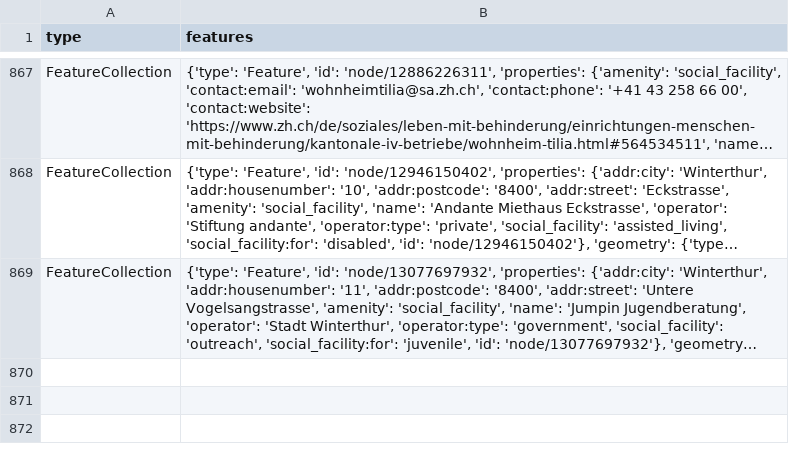
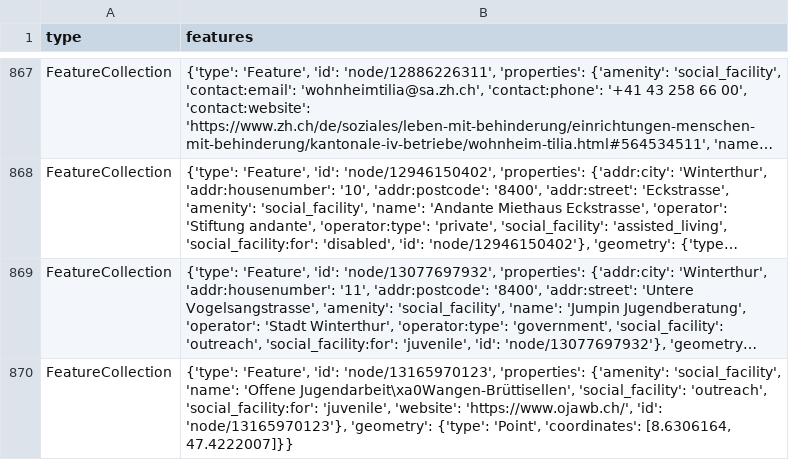
Before and after one commit to OpenBracketsCH/rescue-data, a CSV file: data/csv/facilities/social_facilities/social_facilities_dispo_srz.csv, drawn as a sheet; only a part is shown, gaps mark what is left out; long unchanged cells end in …; the diff names each change by its address in the sheet, - before the commit and + after, or states it on an @@ line.

```diff
--- a/data/csv/facilities/social_facilities/social_facilities_dispo_srz.csv
+++ b/data/csv/facilities/social_facilities/social_facilities_dispo_srz.csv
+row 870: FeatureCollection | {'type': 'Feature', 'id': 'node/13165970123', 'properties': {'amenity': 'social_facility', 'name': 'Offene Jugendarbeit\xa0Wangen-Brüttisellen', 'social_facility': 'outreach', 'social_facility:for': 'juvenile', 'website': 'https://www.ojawb.ch/', 'id': 'node/13165970123'}, 'geometry': {'type': 'Point', 'coordinates': [8.6306164, 47.4222007]}}
```
Also changed, not shown: data/csv/facilities/hospital/hospital_switzerland.csv, data/csv/facilities/social_facilities/social_facilities_kt_zh.csv, 8 other files.
